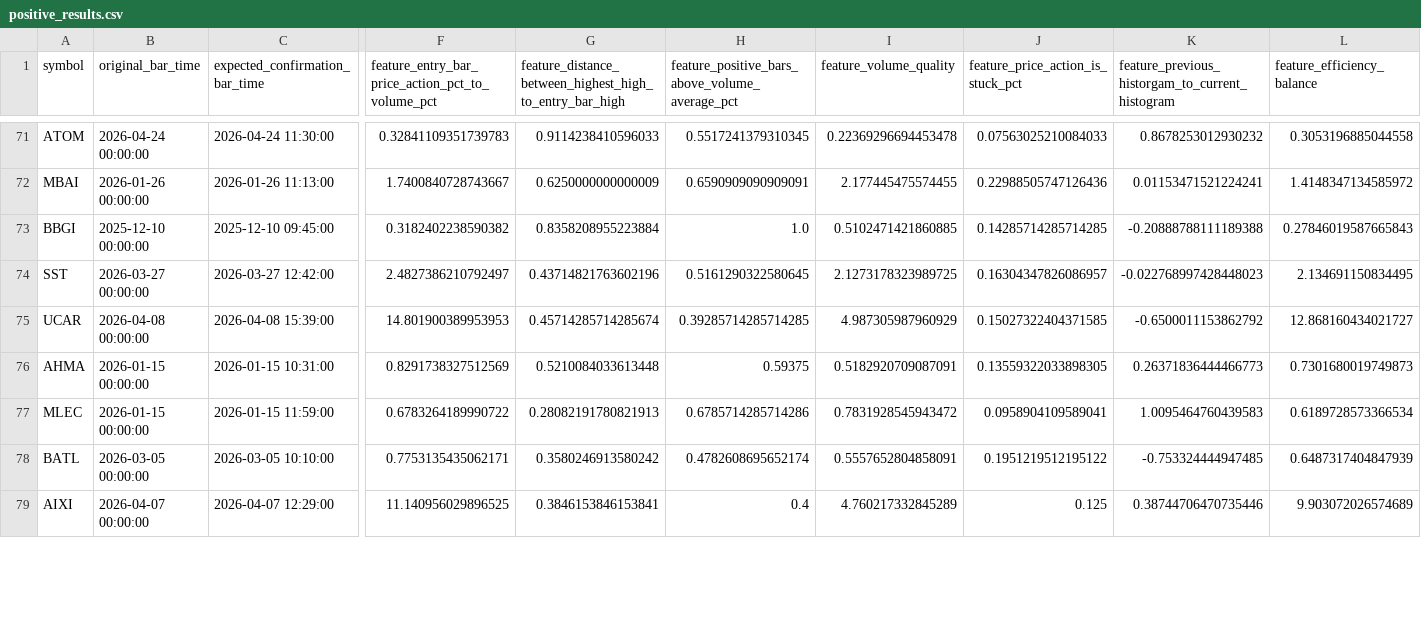
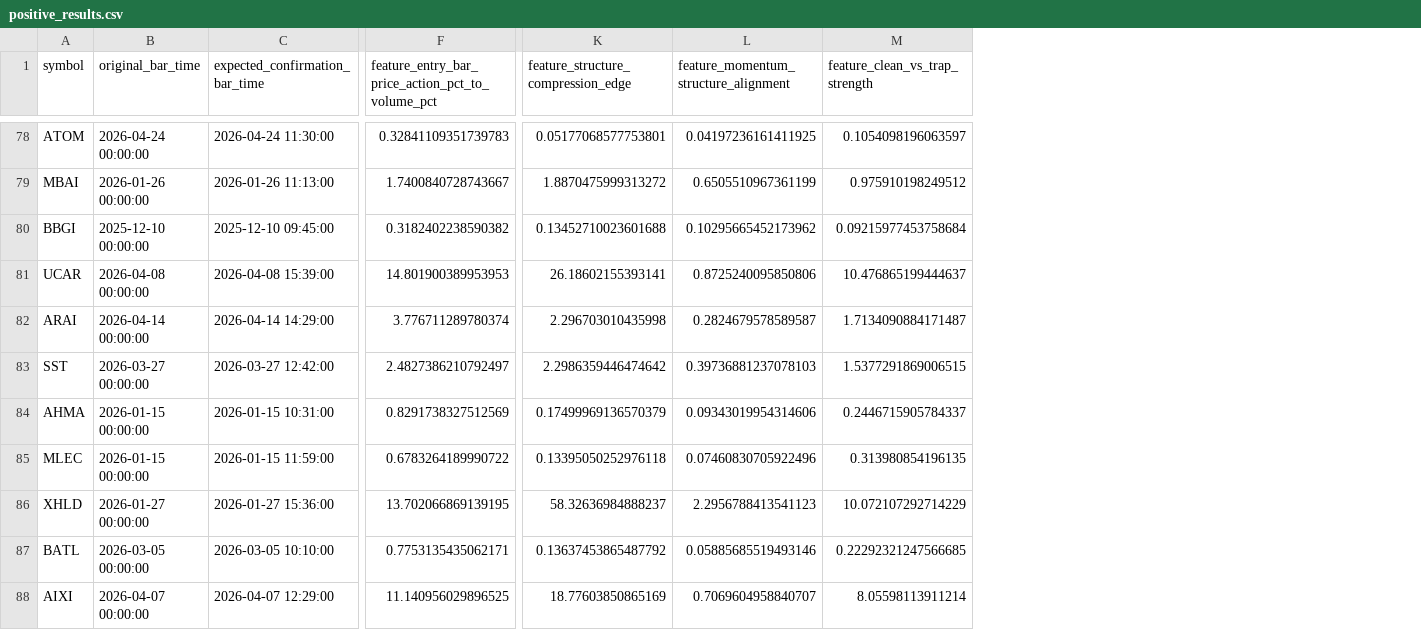
Before and after one commit to amir-trading-system/trading-system, a CSV file: model/training/positive_results.csv, drawn as a sheet; only a part is shown, gaps mark what is left out; removed rows and columns are numbered as before the commit, all else as after; the diff covers the shown part only; the diff names each change by its address in the sheet, - before the commit and + after, or states it on an @@ line.

Commit message:
Added more cases && improved model

```diff
--- a/model/training/positive_results.csv
+++ b/model/training/positive_results.csv
-column G, row 1: feature_distance_between_highest_high_to_entry_bar_high; rows 71-74: 0.9114238410596033 | 0.6250000000000009 | 0.8358208955223884 | 0.43714821763602196; rows 76-79: 0.5210084033613448 | 0.28082191780821913 | 0.3580246913580242 | 0.3846153846153841
-column H, row 1: feature_positive_bars_above_volume_average_pct; rows 71-74: 0.5517241379310345 | 0.6590909090909091 | 1.0 | 0.5161290322580645; rows 76-79: 0.59375 | 0.6785714285714286 | 0.4782608695652174 | 0.4
-column I (feature_volume_quality), rows 71-74: 0.22369296694453478 | 2.177445475574455 | 0.5102471421860885 | 2.1273178323989725; rows 76-79: 0.5182920709087091 | 0.7831928545943472 | 0.5557652804858091 | 4.760217332845289
-column J, row 1: feature_price_action_is_stuck_pct; rows 71-74: 0.07563025210084033 | 0.22988505747126436 | 0.14285714285714285 | 0.16304347826086957; rows 76-79: 0.13559322033898305 | 0.0958904109589041 | 0.1951219512195122 | 0.125
-column K, row 1: feature_previous_historgam_to_current_histogram; rows 71-74: 0.8678253012930232 | 0.01153471521224241 | -0.20888788111189388 | -0.022768997428448023; rows 76-79: 0.26371836444466773 | 1.0095464760439583 | -0.753324444947485 | 0.38744706470735446
-column L (feature_efficiency_balance), rows 71-74: 0.3053196885044558 | 1.4148347134585972 | 0.27846019587665843 | 2.134691150834495; rows 76-79: 0.7301680019749873 | 0.6189728573366534 | 0.6487317404847939 | 9.903072026574689
+column K, row 1: feature_structure_compression_edge; rows 78-80: 0.05177068577753801 | 1.8870475999313272 | 0.13452710023601688; rows 83-85: 2.2986359446474642 | 0.17499969136570379 | 0.13395050252976118; rows 87-88: 0.13637453865487792 | 18.77603850865169
+column L, row 1: feature_momentum_structure_alignment; rows 78-80: 0.04197236161411925 | 0.6505510967361199 | 0.10295665452173962; rows 83-85: 0.39736881237078103 | 0.09343019954314606 | 0.07460830705922496; rows 87-88: 0.05885685519493146 | 0.7069604958840707
+column M (feature_clean_vs_trap_strength), rows 78-80: 0.1054098196063597 | 0.975910198249512 | 0.09215977453758684; rows 83-85: 1.5377291869006515 | 0.2446715905784337 | 0.313980854196135; rows 87-88: 0.22292321247566685 | 8.05598113911214
@@ row 75 moved to row 81: UCAR @@
@@ row 80 moved to row 82: ARAI @@
@@ row 83 moved to row 86: XHLD @@
```
Also changed, not shown: 16 moved rows elsewhere in this file, model/training/cv_feature_report.csv, model/training/cv_fold_report.csv, 23 other files.
